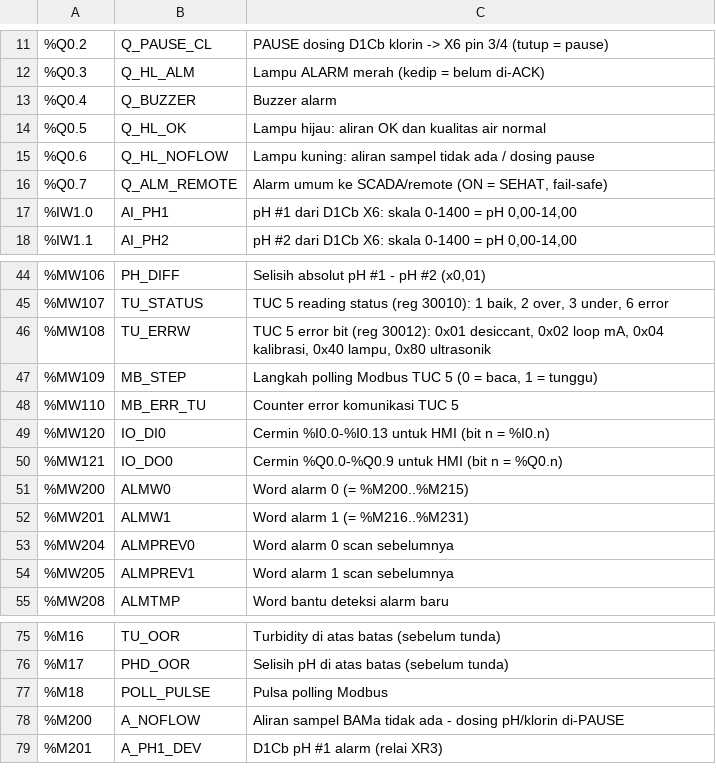
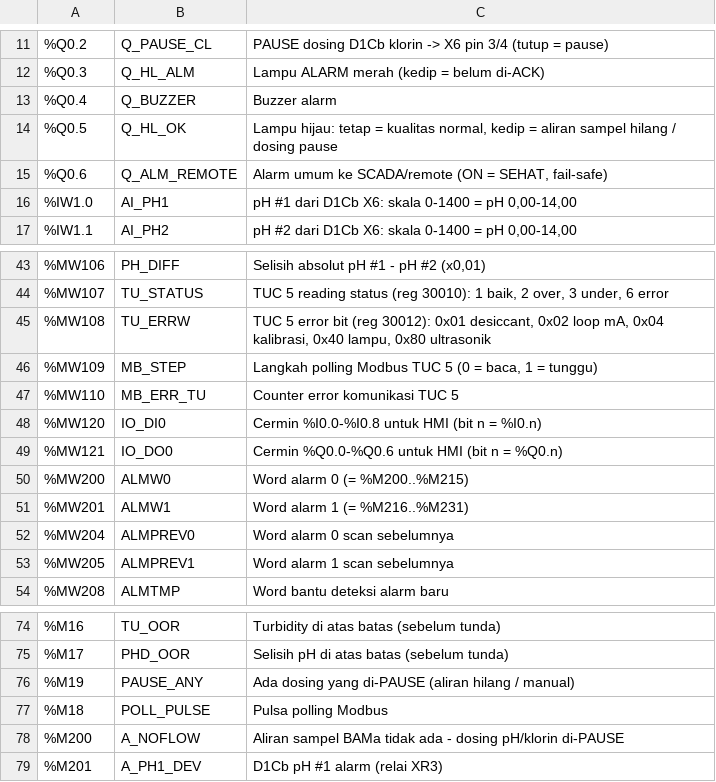
Before and after one commit to serverclaude123-cmyk/kalbar, a CSV file: plc/KB_M221_symbols.csv, drawn as a sheet; only a part is shown, gaps mark what is left out.

```diff
--- a/plc/KB_M221_symbols.csv
+++ b/plc/KB_M221_symbols.csv
@@ -13,5 +13,4 @@
 %Q0.4;Q_BUZZER;Buzzer alarm
-%Q0.5;Q_HL_OK;Lampu hijau: aliran OK dan kualitas air normal
-%Q0.6;Q_HL_NOFLOW;Lampu kuning: aliran sampel tidak ada / dosing pause
-%Q0.7;Q_ALM_REMOTE;Alarm umum ke SCADA/remote (ON = SEHAT, fail-safe)
+%Q0.5;Q_HL_OK;Lampu hijau: tetap = kualitas normal, kedip = aliran sampel hilang / dosing pause
+%Q0.6;Q_ALM_REMOTE;Alarm umum ke SCADA/remote (ON = SEHAT, fail-safe)
 %IW1.0;AI_PH1;pH #1 dari D1Cb X6: skala 0-1400 = pH 0,00-14,00
@@ -48,4 +47,4 @@
 %MW110;MB_ERR_TU;Counter error komunikasi TUC 5
-%MW120;IO_DI0;Cermin %I0.0-%I0.13 untuk HMI (bit n = %I0.n)
-%MW121;IO_DO0;Cermin %Q0.0-%Q0.9 untuk HMI (bit n = %Q0.n)
+%MW120;IO_DI0;Cermin %I0.0-%I0.8 untuk HMI (bit n = %I0.n)
+%MW121;IO_DO0;Cermin %Q0.0-%Q0.6 untuk HMI (bit n = %Q0.n)
 %MW200;ALMW0;Word alarm 0 (= %M200..%M215)
@@ -76,2 +75,3 @@
 %M17;PHD_OOR;Selisih pH di atas batas (sebelum tunda)
+%M19;PAUSE_ANY;Ada dosing yang di-PAUSE (aliran hilang / manual)
 %M18;POLL_PULSE;Pulsa polling Modbus
```
Also changed, not shown: plc/KB_HMI_tags.csv, 7 other files.
